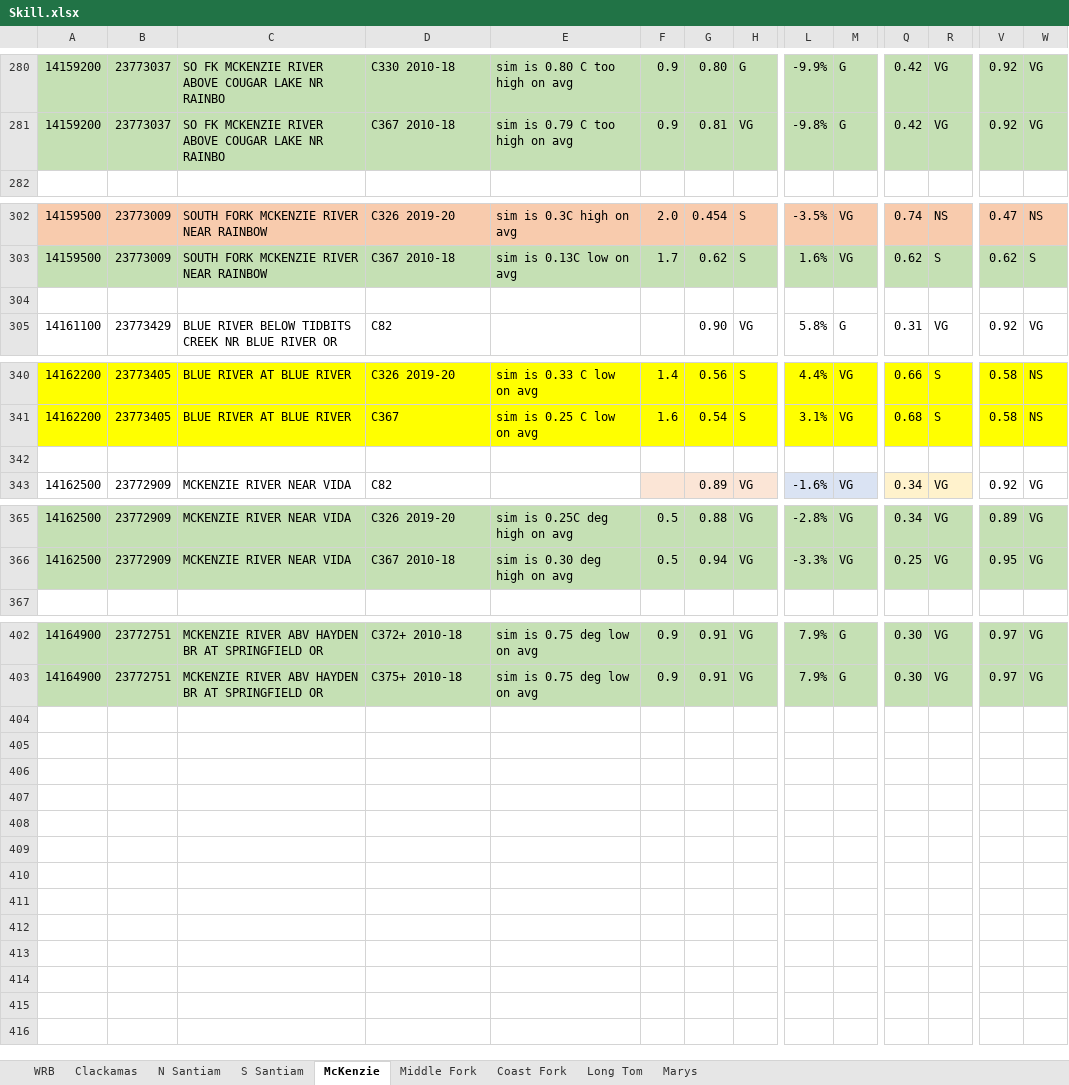
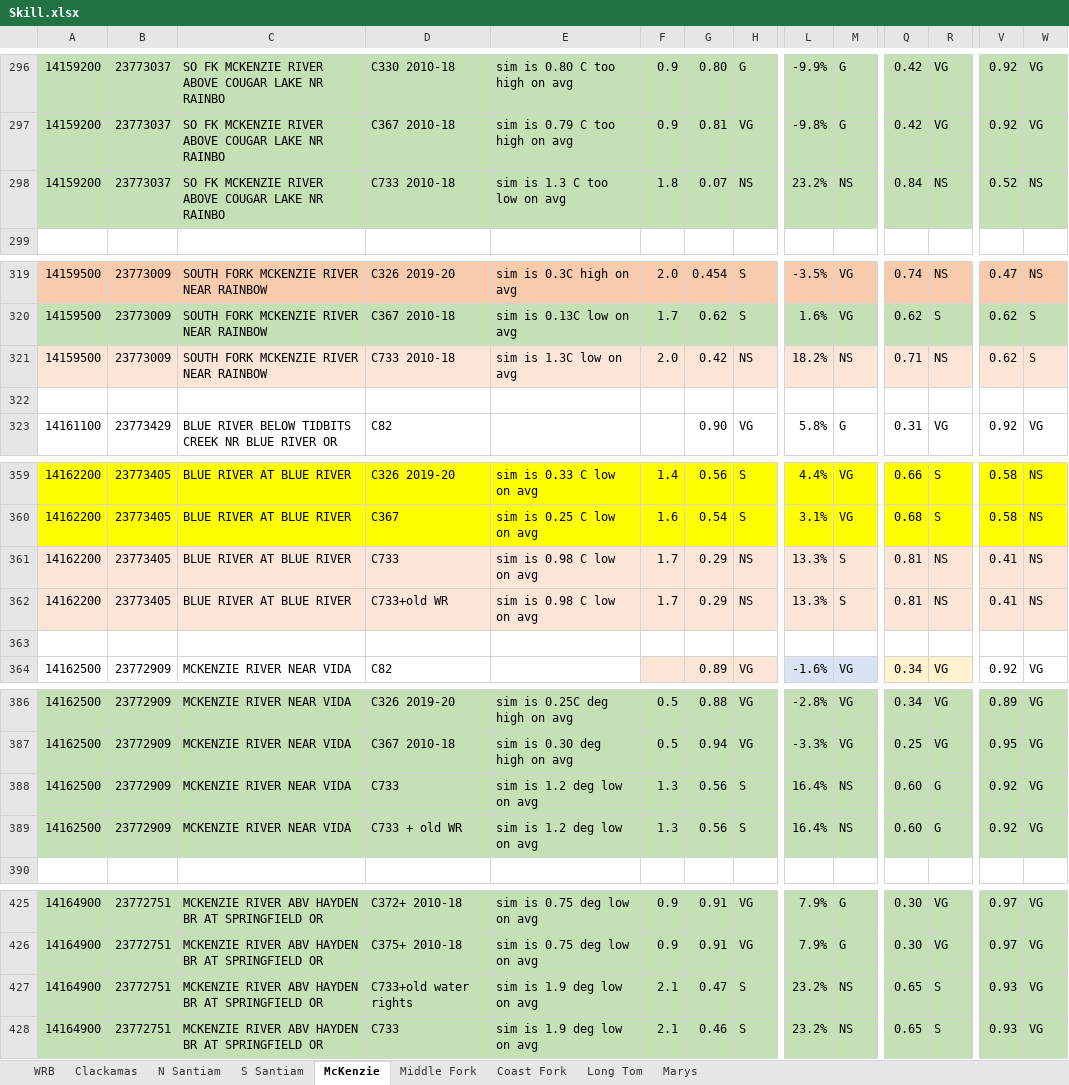
Before and after one commit to DavidConklin1947/CW3M, an Excel workbook: DataCW3M/SkillAssessment/Skill.xlsx, sheet McKenzie, drawn as a sheet; only a part is shown, gaps mark what is left out; values as stored, in another font and other column widths than the file's, no borders; rows hold the shown columns only; the diff covers the shown part only; the diff names each change by its address in the sheet, - before the commit and + after, or states it on an @@ line.

```diff
--- a/DataCW3M/SkillAssessment/Skill.xlsx (sheet McKenzie)
+++ b/DataCW3M/SkillAssessment/Skill.xlsx (sheet McKenzie)
+row 298: 14159200 | 23773037 | SO FK MCKENZIE RIVER ABOVE COUGAR LAKE NR RAINBO | C733 2010-18 | sim is 1.3 C too low on avg | 1.8 | 0.07 | NS | 23.2% | NS | 0.84 | NS | 0.52 | NS
+row 321: 14159500 | 23773009 | SOUTH FORK MCKENZIE RIVER NEAR RAINBOW | C733 2010-18 | sim is 1.3C low on avg | 2.0 | 0.42 | NS | 18.2% | NS | 0.71 | NS | 0.62 | S
+row 361: 14162200 | 23773405 | BLUE RIVER AT BLUE RIVER | C733 | sim is 0.98 C low on avg | 1.7 | 0.29 | NS | 13.3% | S | 0.81 | NS | 0.41 | NS
+row 362: 14162200 | 23773405 | BLUE RIVER AT BLUE RIVER | C733+old WR | sim is 0.98 C low on avg | 1.7 | 0.29 | NS | 13.3% | S | 0.81 | NS | 0.41 | NS
+row 388: 14162500 | 23772909 | MCKENZIE RIVER NEAR VIDA | C733 | sim is 1.2 deg low on avg | 1.3 | 0.56 | S | 16.4% | NS | 0.60 | G | 0.92 | VG
+row 389: 14162500 | 23772909 | MCKENZIE RIVER NEAR VIDA | C733 + old WR | sim is 1.2 deg low on avg | 1.3 | 0.56 | S | 16.4% | NS | 0.60 | G | 0.92 | VG
+row 427: 14164900 | 23772751 | MCKENZIE RIVER ABV HAYDEN BR AT SPRINGFIELD OR | C733+old water rights | sim is 1.9 deg low on avg | 2.1 | 0.47 | S | 23.2% | NS | 0.65 | S | 0.93 | VG
+row 428: 14164900 | 23772751 | MCKENZIE RIVER ABV HAYDEN BR AT SPRINGFIELD OR | C733 | sim is 1.9 deg low on avg | 2.1 | 0.46 | S | 23.2% | NS | 0.65 | S | 0.93 | VG
```
Also changed, not shown: 17 added rows elsewhere in this sheet, formulas that keep their value, DataCW3M/RegressionTesting/CW3M_McKenzie.xlsx, DataCW3M/SkillAssessment/Flow108monthsStatisticsCalculator.xlsx, 3 other files.
